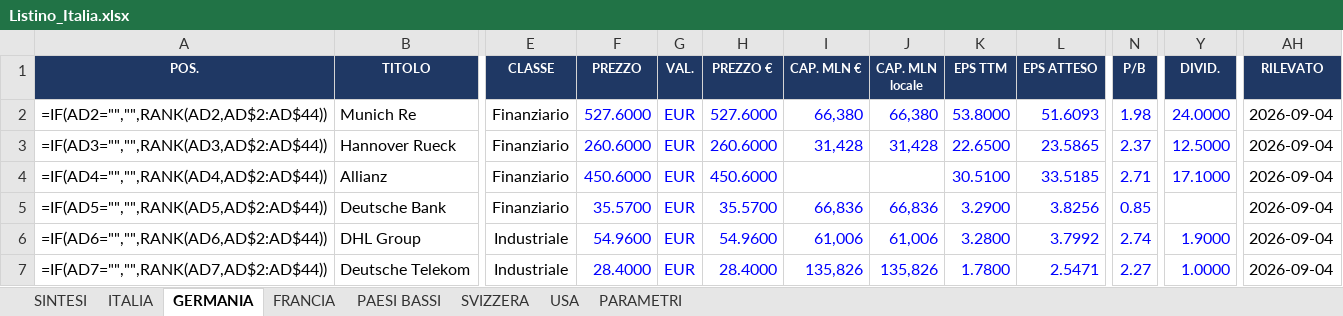
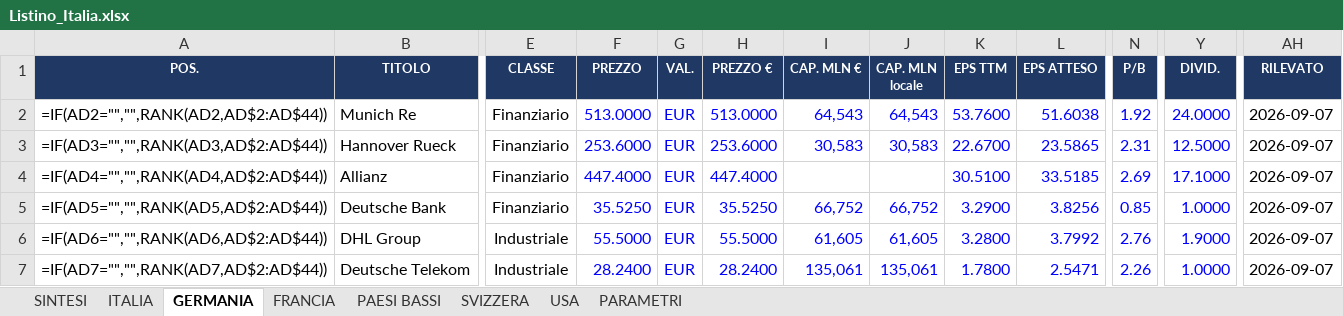
Before and after one commit to FPTechResearch/listino-dati, an Excel workbook: Listino_Italia.xlsx, sheet GERMANIA, drawn as a sheet; only a part is shown, gaps mark what is left out; values as stored, in another font and other column widths than the file's, no borders; formulas without a stored value are shown as written; conditional formats not drawn; the diff covers the shown part only; the diff names each change by its address in the sheet, - before the commit and + after, or states it on an @@ line.

```diff
--- a/Listino_Italia.xlsx (sheet GERMANIA)
+++ b/Listino_Italia.xlsx (sheet GERMANIA)
-F2 (PREZZO): 527.6000
+F2 (PREZZO): 513.0000
-H2 (PREZZO €): 527.6000
+H2 (PREZZO €): 513.0000
-I2 (CAP. MLN €): 66,380
+I2 (CAP. MLN €): 64,543
-J2 (CAP. MLN locale): 66,380
+J2 (CAP. MLN locale): 64,543
-K2 (EPS TTM): 53.8000
+K2 (EPS TTM): 53.7600
-L2 (EPS ATTESO): 51.6093
+L2 (EPS ATTESO): 51.6038
-N2 (P/B): 1.98
+N2 (P/B): 1.92
-AH2:AH7 (RILEVATO): 2026-09-04
+AH2:AH7 (RILEVATO): 2026-09-07
-F3 (PREZZO): 260.6000
+F3 (PREZZO): 253.6000
-H3 (PREZZO €): 260.6000
+H3 (PREZZO €): 253.6000
-I3 (CAP. MLN €): 31,428
+I3 (CAP. MLN €): 30,583
-J3 (CAP. MLN locale): 31,428
+J3 (CAP. MLN locale): 30,583
-K3 (EPS TTM): 22.6500
+K3 (EPS TTM): 22.6700
-N3 (P/B): 2.37
+N3 (P/B): 2.31
-F4 (PREZZO): 450.6000
+F4 (PREZZO): 447.4000
-H4 (PREZZO €): 450.6000
+H4 (PREZZO €): 447.4000
-N4 (P/B): 2.71
+N4 (P/B): 2.69
-F5 (PREZZO): 35.5700
+F5 (PREZZO): 35.5250
-H5 (PREZZO €): 35.5700
+H5 (PREZZO €): 35.5250
-I5 (CAP. MLN €): 66,836
+I5 (CAP. MLN €): 66,752
-J5 (CAP. MLN locale): 66,836
+J5 (CAP. MLN locale): 66,752
-Y5 (DIVID.): (empty)
+Y5 (DIVID.): 1.0000
-F6 (PREZZO): 54.9600
+F6 (PREZZO): 55.5000
-H6 (PREZZO €): 54.9600
+H6 (PREZZO €): 55.5000
-I6 (CAP. MLN €): 61,006
+I6 (CAP. MLN €): 61,605
-J6 (CAP. MLN locale): 61,006
+J6 (CAP. MLN locale): 61,605
-N6 (P/B): 2.74
+N6 (P/B): 2.76
-F7 (PREZZO): 28.4000
+F7 (PREZZO): 28.2400
-H7 (PREZZO €): 28.4000
+H7 (PREZZO €): 28.2400
-I7 (CAP. MLN €): 135,826
+I7 (CAP. MLN €): 135,061
-J7 (CAP. MLN locale): 135,826
+J7 (CAP. MLN locale): 135,061
-N7 (P/B): 2.27
+N7 (P/B): 2.26
```
Also changed, not shown: 290 edited cells elsewhere in this sheet, sheet USA, sheet ITALIA, sheet FRANCIA, sheet SVIZZERA, sheet PAESI BASSI, 3 other files.
